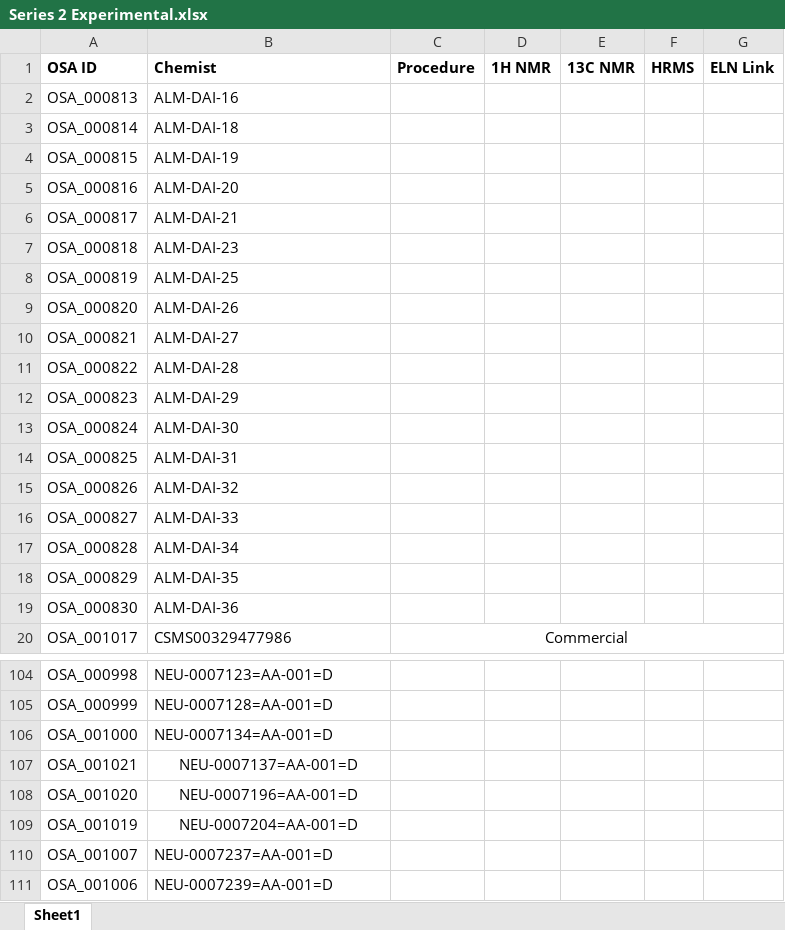
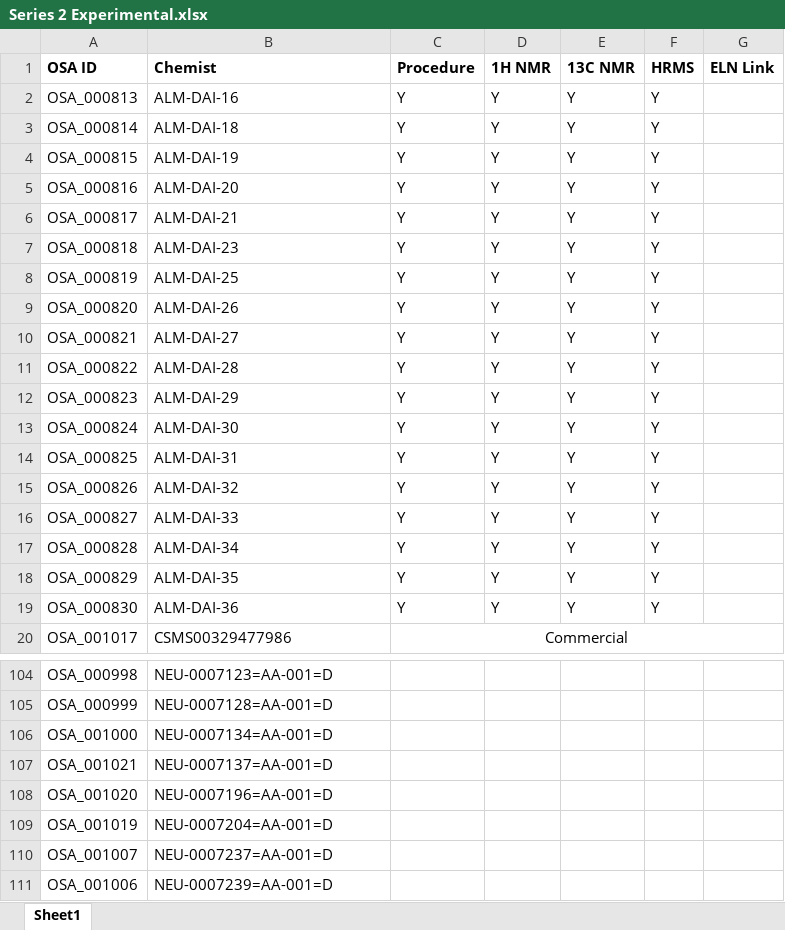
Before and after one commit to opensourceantibiotics/Series-2-Diarylimidazoles, an Excel workbook: Paper files/Series 2 Experimental.xlsx, sheet Sheet1, drawn as a sheet; only a part is shown, gaps mark what is left out; values as stored, in another font and other column widths than the file's, no borders; the diff covers the shown part only; the diff names each change by its address in the sheet, - before the commit and + after, or states it on an @@ line.

Commit message:
Updated DMK experimental

```diff
--- a/Paper files/Series 2 Experimental.xlsx (sheet Sheet1)
+++ b/Paper files/Series 2 Experimental.xlsx (sheet Sheet1)
-C2:C19 (Procedure): (empty)
+C2:C19 (Procedure): Y
-D2:D19 (1H NMR): (empty)
+D2:D19 (1H NMR): Y
-E2:E19 (13C NMR): (empty)
+E2:E19 (13C NMR): Y
-F2:F19 (HRMS): (empty)
+F2:F19 (HRMS): Y
-B107:B109 alignment: center
+B107:B109 alignment: left
```
Also changed, not shown: 53 edited cells and cell formats elsewhere in this sheet, 1 other file.
